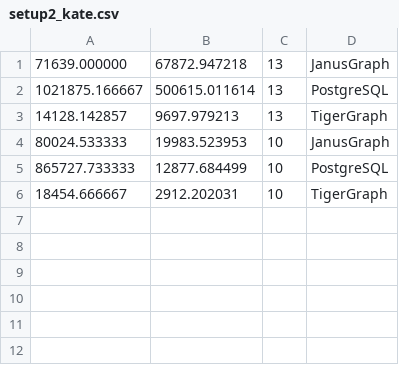
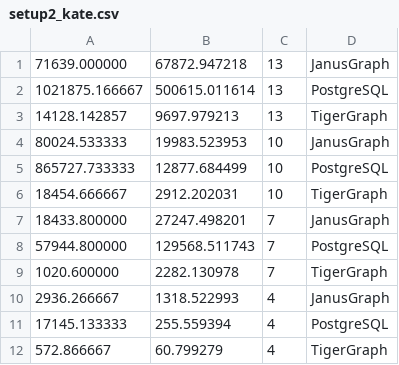
Before and after one commit to DavidBakerEffendi/providentia, a CSV file: providentia-report/extract_graphs/setup2_kate.csv, drawn as a sheet; the diff names each change by its address in the sheet, - before the commit and + after, or states it on an @@ line.

Commit message:
Final report handin

```diff
--- a/providentia-report/extract_graphs/setup2_kate.csv
+++ b/providentia-report/extract_graphs/setup2_kate.csv
+row 7: 18433.800000 | 27247.498201 | 7 | JanusGraph
+row 8: 57944.800000 | 129568.511743 | 7 | PostgreSQL
+row 9: 1020.600000 | 2282.130978 | 7 | TigerGraph
+row 10: 2936.266667 | 1318.522993 | 4 | JanusGraph
+row 11: 17145.133333 | 255.559394 | 4 | PostgreSQL
+row 12: 572.866667 | 60.799279 | 4 | TigerGraph
```
Also changed, not shown: providentia-report/extract_graphs/setup2_city.csv, providentia-report/extract_graphs/setup2_reviews.csv, 28 other files.
